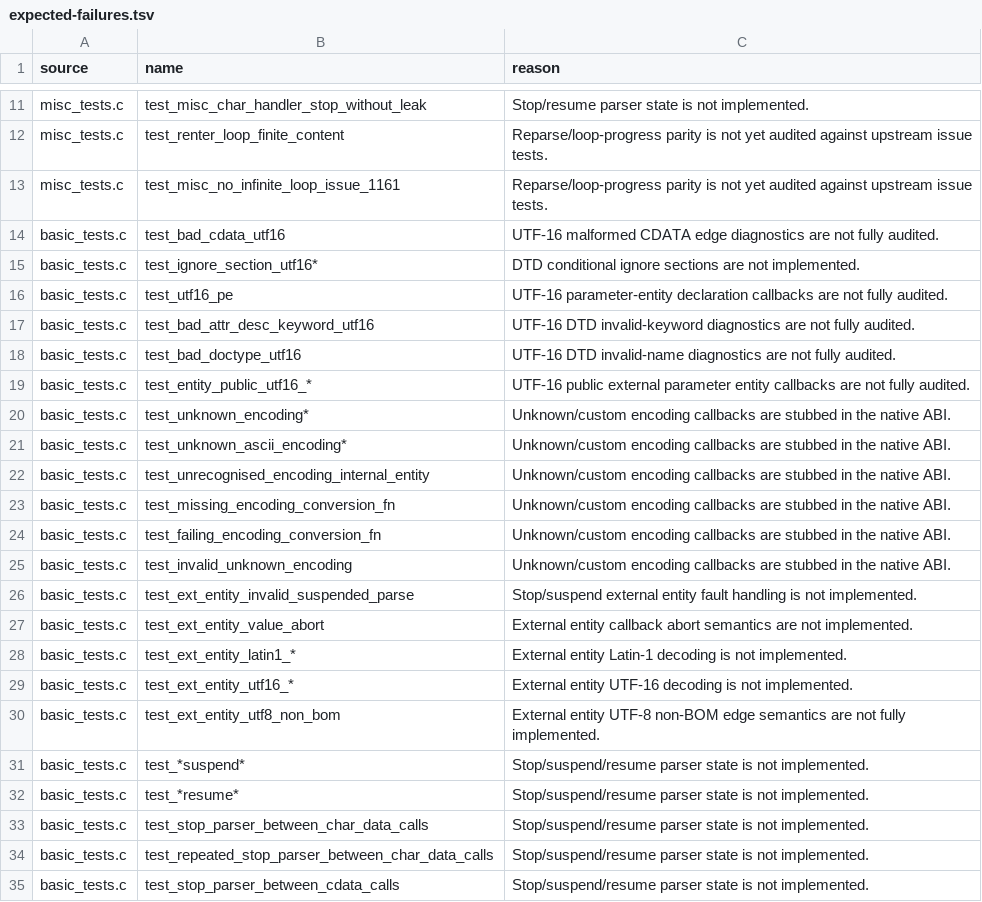
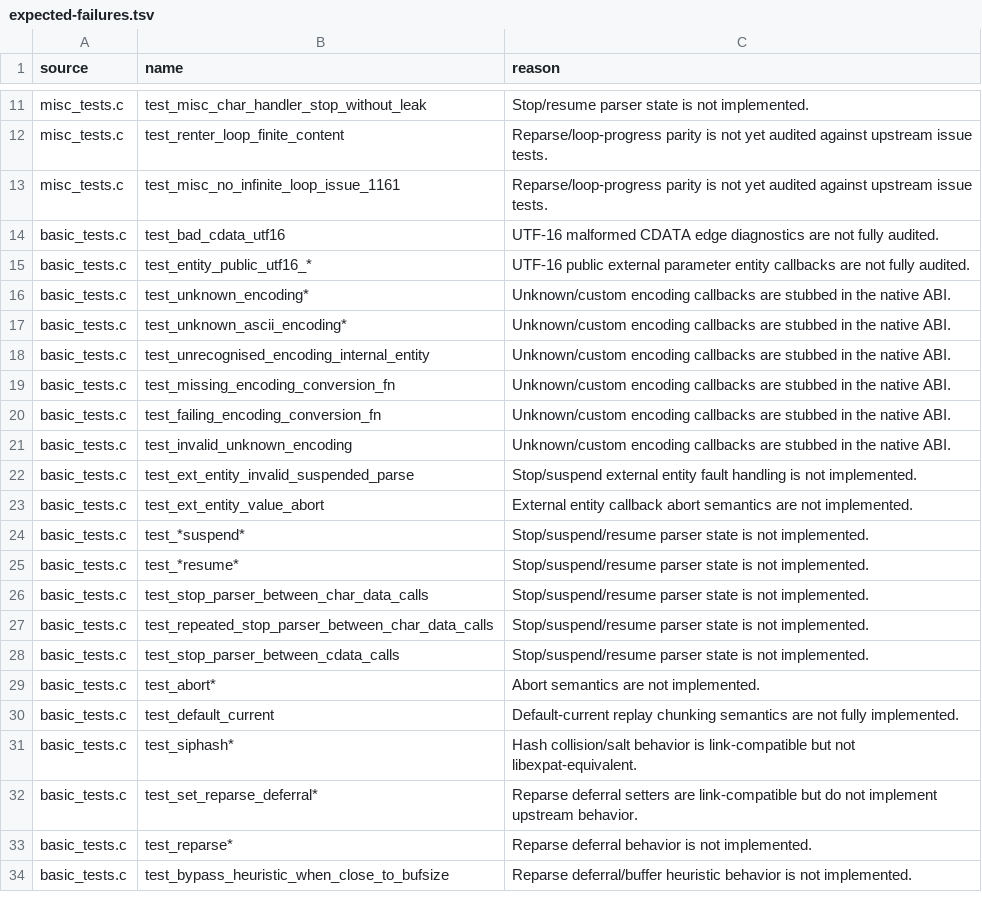
Before and after one commit to andersoxie/xpact, a TSV file: adapters/libexpat/expected-failures.tsv, drawn as a sheet; only a part is shown, gaps mark what is left out; the shorter side is filled out with more unchanged rows.

Commit message:
Reduced the libexpat expected-failure expansion from 197 to 184, and parity is now at 102 green patterns.
Implemented in Eiffel-side code:
explicit ISO-8859-1 and US-ASCII native input handling in src/xp_native_parser.e
UTF-16 detection for <!DOCTYPE / <!... inputs
DTD conditional IGNORE / INCLUDE section handling in src/xp_parser.e
Added native DLL smoke coverage in tests/native/xpact_eiffel_dll_smoke.c for:
external entity Latin-1 decoding
external entity UTF-16 endian override behavior
UTF-8 non-BOM external entity data
UTF-16 parameter entity declarations
UTF-16 bad DTD/ATTLIST diagnostics
UTF-16 conditional ignore sections
Verified:
xpact Phase 1 tests: ok
xpact Eiffel DLL smoke: ok
Windows native ABI smoke passes
native runtime smoke passes
libexpat adapter manifest: 184 expected failures, 102 green patterns
git diff --check clean except existing CRLF warnings

```diff
--- a/adapters/libexpat/expected-failures.tsv
+++ b/adapters/libexpat/expected-failures.tsv
@@ -14,6 +14,2 @@ misc_tests.c	test_misc_no_infinite_loop_issue_1161	Reparse/loop-progress parity
 basic_tests.c	test_bad_cdata_utf16	UTF-16 malformed CDATA edge diagnostics are not fully audited.
-basic_tests.c	test_ignore_section_utf16*	DTD conditional ignore sections are not implemented.
-basic_tests.c	test_utf16_pe	UTF-16 parameter-entity declaration callbacks are not fully audited.
-basic_tests.c	test_bad_attr_desc_keyword_utf16	UTF-16 DTD invalid-keyword diagnostics are not fully audited.
-basic_tests.c	test_bad_doctype_utf16	UTF-16 DTD invalid-name diagnostics are not fully audited.
 basic_tests.c	test_entity_public_utf16_*	UTF-16 public external parameter entity callbacks are not fully audited.
@@ -27,5 +23,2 @@ basic_tests.c	test_ext_entity_invalid_suspended_parse	Stop/suspend external enti
 basic_tests.c	test_ext_entity_value_abort	External entity callback abort semantics are not implemented.
-basic_tests.c	test_ext_entity_latin1_*	External entity Latin-1 decoding is not implemented.
-basic_tests.c	test_ext_entity_utf16_*	External entity UTF-16 decoding is not implemented.
-basic_tests.c	test_ext_entity_utf8_non_bom	External entity UTF-8 non-BOM edge semantics are not fully implemented.
 basic_tests.c	test_*suspend*	Stop/suspend/resume parser state is not implemented.
```
Also changed, not shown: adapters/libexpat/parity.tsv, 5 other files.
